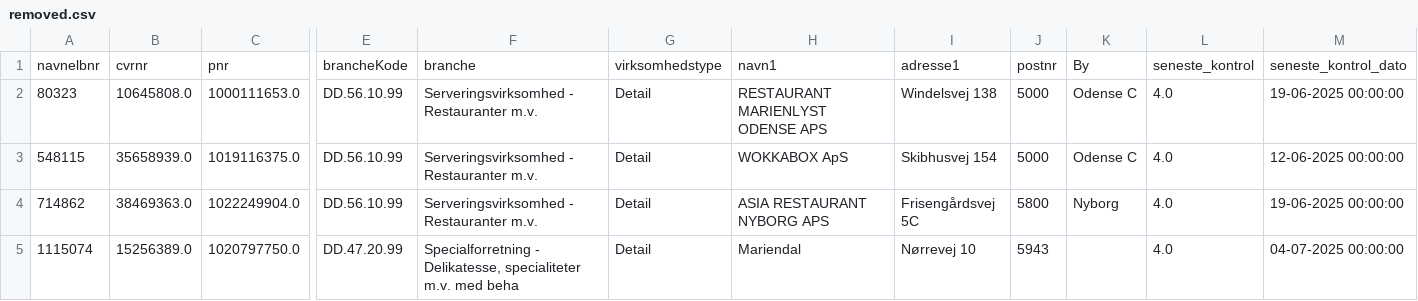
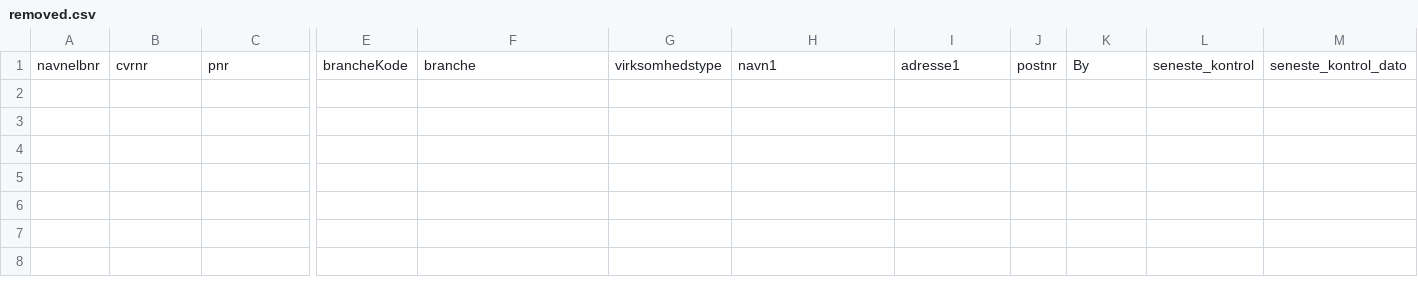
Before and after one commit to MartinDreyer/smiley-scraper, a CSV file: csv/removed.csv, drawn as a sheet; only a part is shown, gaps mark what is left out; rows hold the shown columns only; the diff names each change by its address in the sheet, - before the commit and + after, or states it on an @@ line.

```diff
--- a/csv/removed.csv
+++ b/csv/removed.csv
-row 2: 80323 | 10645808.0 | 1000111653.0 | DD.56.10.99 | Serveringsvirksomhed - Restauranter m.v. | Detail | RESTAURANT MARIENLYST ODENSE APS | Windelsvej 138 | 5000 | Odense C | 4.0 | 19-06-2025 00:00:00
-row 3: 548115 | 35658939.0 | 1019116375.0 | DD.56.10.99 | Serveringsvirksomhed - Restauranter m.v. | Detail | WOKKABOX ApS | Skibhusvej 154 | 5000 | Odense C | 4.0 | 12-06-2025 00:00:00
-row 4: 714862 | 38469363.0 | 1022249904.0 | DD.56.10.99 | Serveringsvirksomhed - Restauranter m.v. | Detail | ASIA RESTAURANT NYBORG APS | Frisengårdsvej 5C | 5800 | Nyborg | 4.0 | 19-06-2025 00:00:00
-row 5: 1115074 | 15256389.0 | 1020797750.0 | DD.47.20.99 | Specialforretning - Delikatesse, specialiteter m.v. med beha | Detail | Mariendal | Nørrevej 10 | 5943 |  | 4.0 | 04-07-2025 00:00:00
```
